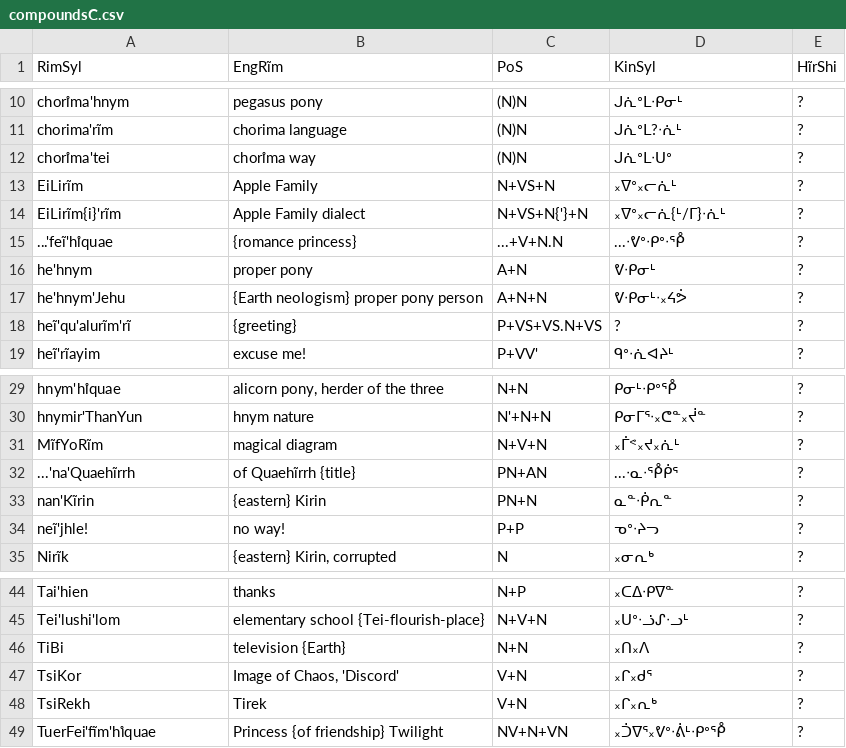
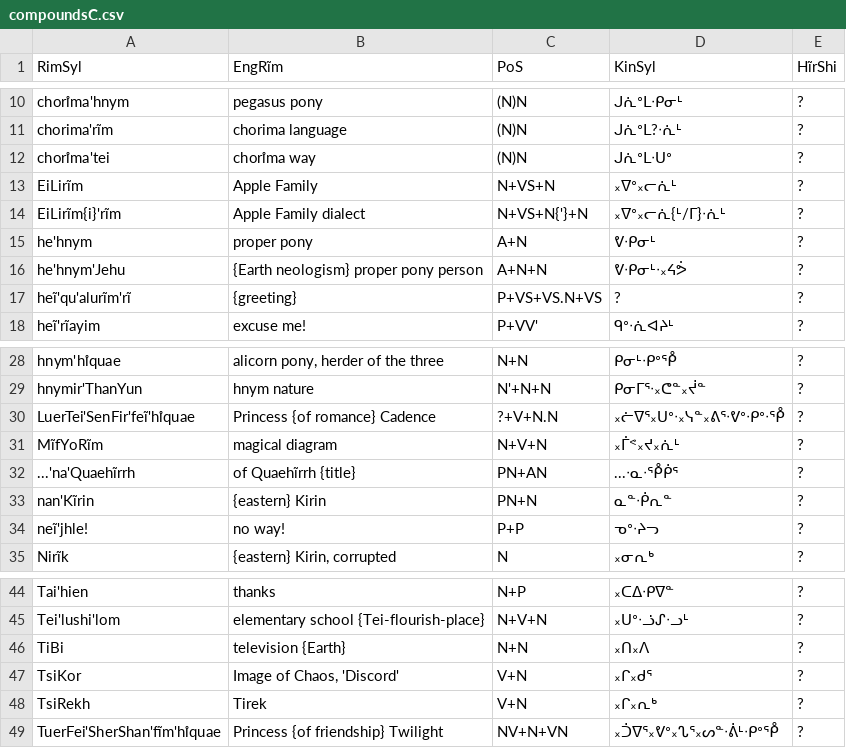
Before and after one commit to SFTwilight/quaehirrhrim, a CSV file: wordlists/compoundsC.csv, drawn as a sheet; only a part is shown, gaps mark what is left out.

Commit message:
fixup csv in wordlists/, more hi'quae name
Astute scholars may begin to understand why I failed to even recognize
Cadance's political name on the wedding invitation. This was a new
development as she was reassigned to LoRim's tutelage.

Then I got 'Tuer' slapped onto the front of *my* name....

```diff
--- a/wordlists/compoundsC.csv
+++ b/wordlists/compoundsC.csv
@@ -14,3 +14,2 @@ EiLirĩm, "Apple Family", N+VS+N, ᙮ᐁᐤ᙮ᓕᕇᒻ, ?
 EiLirĩm{i}'rĩm, "Apple Family dialect", N+VS+N{'}+N, ᙮ᐁᐤ᙮ᓕᕇ{ᒻ/ᒥ}ᐧᕇᒻ, ?
-...'feĩ'hı̊quae, {romance princess}, ...+V+N.N, ...ᐧᕓᐤᐧᑭᐤᐧᕾ, ?
 he'hnym, "proper pony", A+N, ᕓᐧᑭᓂᒻ, ?
@@ -30,2 +29,3 @@ hnym'hı̊quae, "alicorn pony, herder of the three", N+N, ᑭᓂᒻᐧᑭᐤᕾ,
 hnymir'ThanYun, hnym nature, N'+N+N, ᑭᓂᒥᕐᐧ᙮ᕦᓐ᙮ᔫᓐ, ?
+LuerTei'SenFir'feĩ'hı̊quae, "Princess {of romance} Cadence", ?+V+N.N, ᙮ᓖᐁᕐ᙮ᑌᐤᐧ᙮ᓭᓐ᙮ᕕᕐᐧᕓᐤᐧᑭᐤᐧᕾ, ?
 MĩfYoRĩm, "magical diagram", N+V+N, ᙮ᒦᕝ᙮ᔪ᙮ᕇᒻ, ?
@@ -48,2 +48,2 @@ TsiKor, "Image of Chaos, 'Discord'", V+N, ᙮ᒋ᙮ᑯᕐ, ?
 TsiRekh, "Tirek", V+N, ᙮ᒋ᙮ᕆᒃ, ?
-TuerFei'fĩm'hı̊quae, "Princess {of friendship} Twilight", NV+N+VN, ᙮ᑑᐁᕐ᙮ᕓᐤᐧᕖᒻᐧᑭᐤᕾ, ?
+TuerFei'SherShan'fĩm'hı̊quae, "Princess {of friendship} Twilight", NV+N+VN, ᙮ᑑᐁᕐ᙮ᕓᐤ᙮ᔐᕐ᙮ᔕᓐᐧᕖᒻᐧᑭᐤᕾ, ?
```
Also changed, not shown: wordlists/compoundsA.csv, wordlists/verbsC.csv.
